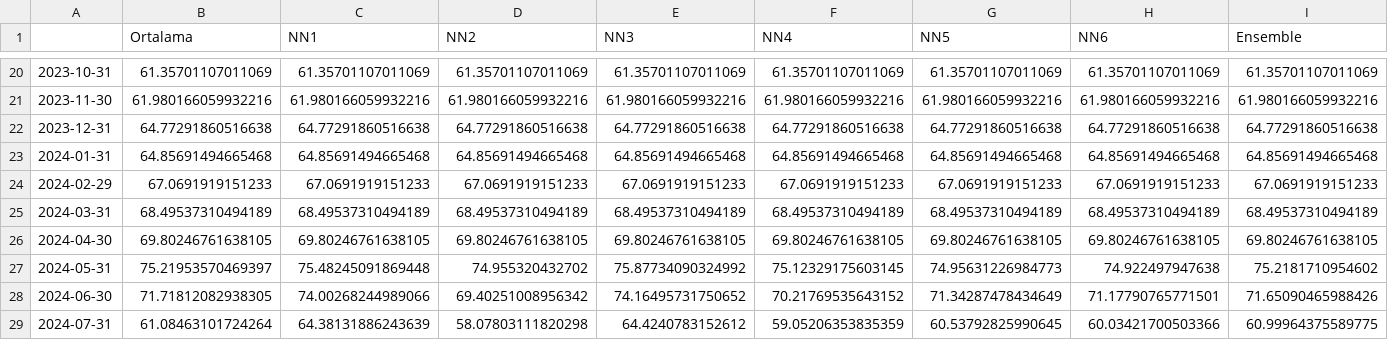
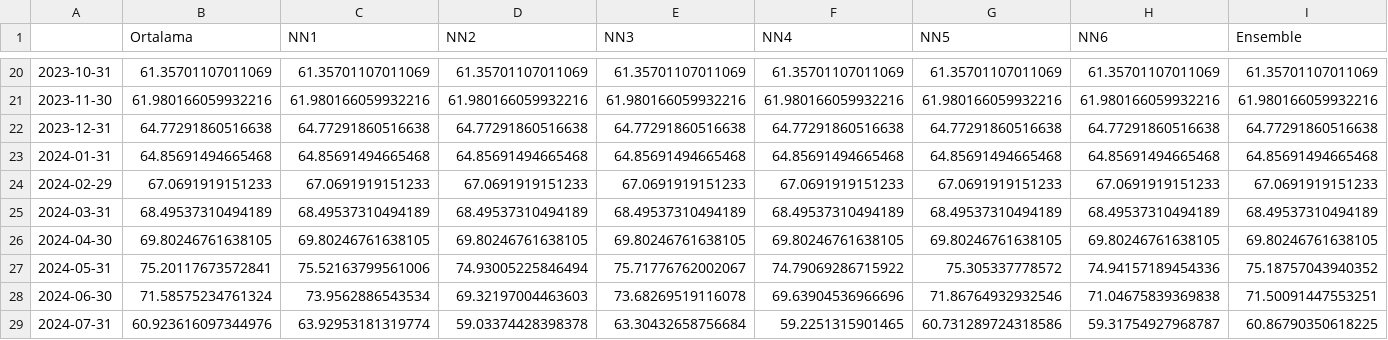
Before and after one commit to kaboya19/streamlit-inflation, a CSV file: yıllıktahmin.csv, drawn as a sheet; only a part is shown, gaps mark what is left out; the diff covers the shown part only; the diff names each change by its address in the sheet, - before the commit and + after, or states it on an @@ line.

```diff
--- a/yıllıktahmin.csv
+++ b/yıllıktahmin.csv
-B27 (Ortalama): 75.21953570469397
+B27 (Ortalama): 75.20117673572841
-C27 (NN1): 75.48245091869448
+C27 (NN1): 75.52163799561006
-D27 (NN2): 74.955320432702
+D27 (NN2): 74.93005225846494
-E27 (NN3): 75.87734090324992
+E27 (NN3): 75.71776762002067
-F27 (NN4): 75.12329175603145
+F27 (NN4): 74.79069286715922
-G27 (NN5): 74.95631226984773
+G27 (NN5): 75.305337778572
-H27 (NN6): 74.922497947638
+H27 (NN6): 74.94157189454336
-I27 (Ensemble): 75.2181710954602
+I27 (Ensemble): 75.18757043940352
-B28 (Ortalama): 71.71812082938305
+B28 (Ortalama): 71.58575234761324
-C28 (NN1): 74.00268244989066
+C28 (NN1): 73.9562886543534
-D28 (NN2): 69.40251008956342
+D28 (NN2): 69.32197004463603
-E28 (NN3): 74.16495731750652
+E28 (NN3): 73.68269519116078
-F28 (NN4): 70.21769535643152
+F28 (NN4): 69.63904536966696
-G28 (NN5): 71.34287478434649
+G28 (NN5): 71.86764932932546
-H28 (NN6): 71.17790765771501
+H28 (NN6): 71.04675839369838
-I28 (Ensemble): 71.65090465988426
+I28 (Ensemble): 71.50091447553251
-B29 (Ortalama): 61.08463101724264
+B29 (Ortalama): 60.923616097344976
-C29 (NN1): 64.38131886243639
+C29 (NN1): 63.92953181319774
-D29 (NN2): 58.07803111820298
+D29 (NN2): 59.03374428398378
-E29 (NN3): 64.4240783152612
+E29 (NN3): 63.30432658756684
-F29 (NN4): 59.05206353835359
+F29 (NN4): 59.2251315901465
-G29 (NN5): 60.53792825990645
+G29 (NN5): 60.731289724318586
-H29 (NN6): 60.03421700503366
+H29 (NN6): 59.31754927968787
-I29 (Ensemble): 60.99964375589775
+I29 (Ensemble): 60.86790350618225
```
Also changed, not shown: 106 edited cells elsewhere in this file, aylık.csv, modelaylık.csv, 1 other file.
